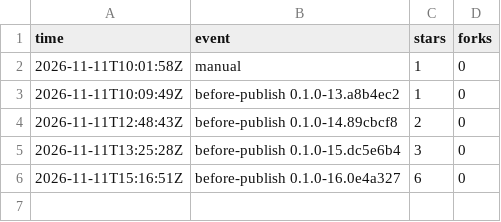
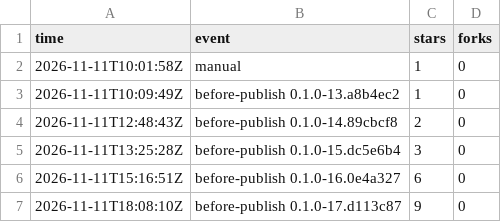
Before and after one commit to cyang2020/brk, a TSV file: repo.tsv, drawn as a sheet.

```diff
--- a/repo.tsv
+++ b/repo.tsv
@@ -6 +6,2 @@ time	event	stars	forks
 2026-11-11T15:16:51Z	before-publish 0.1.0-16.0e4a327	6	0
+2026-11-11T18:08:10Z	before-publish 0.1.0-17.d113c87	9	0
```
Also changed, not shown: downloads.tsv, 1 other file.
